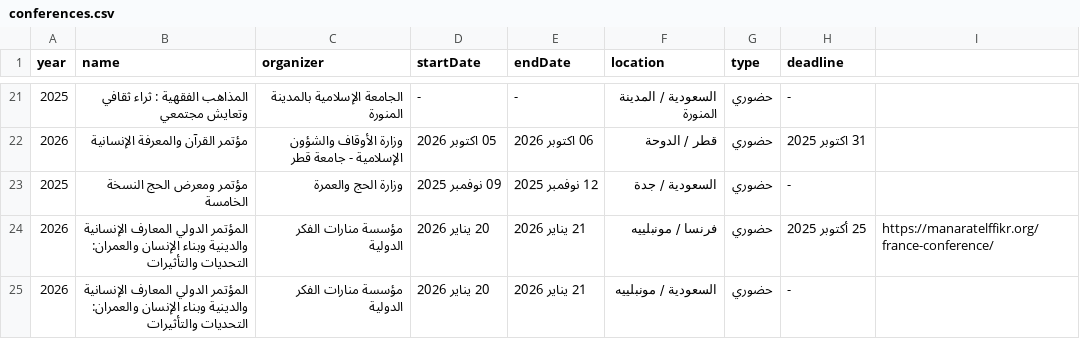
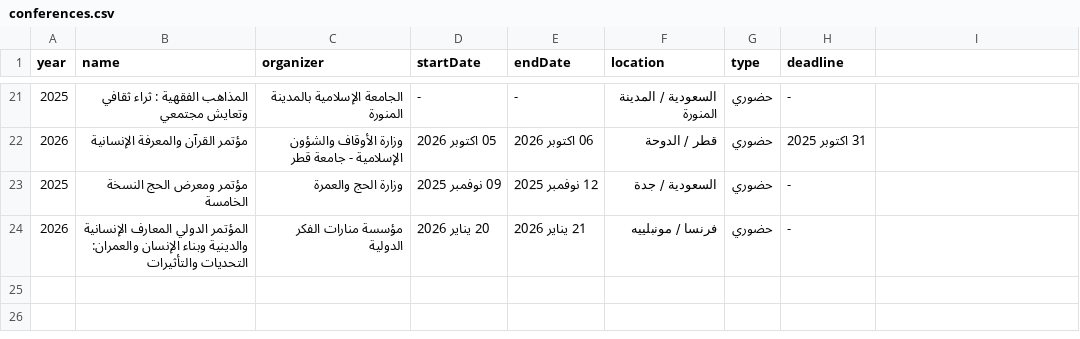
Before and after one commit to majed354/conferences-calendar, a CSV file: conferences.csv, drawn as a sheet; only a part is shown, gaps mark what is left out.

Commit message:
Fix duplicate entry for international conference

```diff
--- a/conferences.csv
+++ b/conferences.csv
@@ -23,3 +23,2 @@ year;name;organizer;startDate;endDate;location;type;deadline
 2025;مؤتمر ومعرض الحج النسخة الخامسة;وزارة الحج والعمرة;09 نوفمبر 2025;12 نوفمبر 2025;السعودية / جدة;حضوري;-
-2026;المؤتمر الدولي المعارف الإنسانية والدينية وبناء الإنسان والعمران: التحديات والتأثيرات;مؤسسة منارات الفكر الدولية;20 يناير 2026;21 يناير 2026;فرنسا / مونبلييه;حضوري;25 أكتوبر 2025;https://manaratelffikr.org/france-conference/
-2026;المؤتمر الدولي المعارف الإنسانية والدينية وبناء الإنسان والعمران: التحديات والتأثيرات;مؤسسة منارات الفكر الدولية;20 يناير 2026;21 يناير 2026;السعودية / مونبلييه;حضوري;-
+2026;المؤتمر الدولي المعارف الإنسانية والدينية وبناء الإنسان والعمران: التحديات والتأثيرات;مؤسسة منارات الفكر الدولية;20 يناير 2026;21 يناير 2026;فرنسا / مونبلييه;حضوري;-
```
